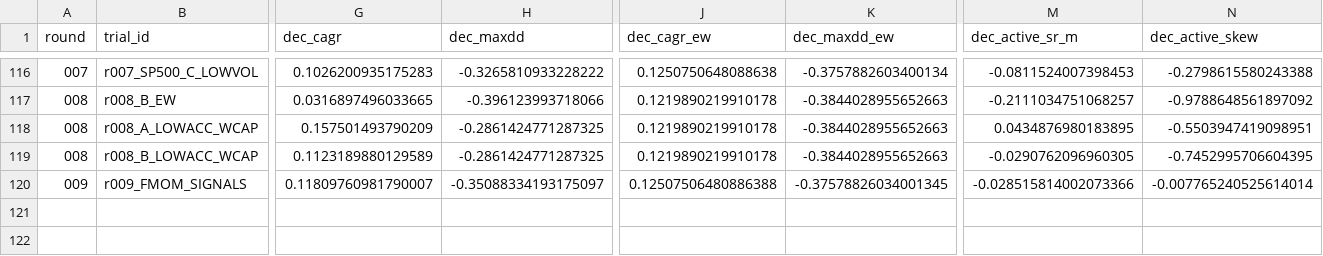
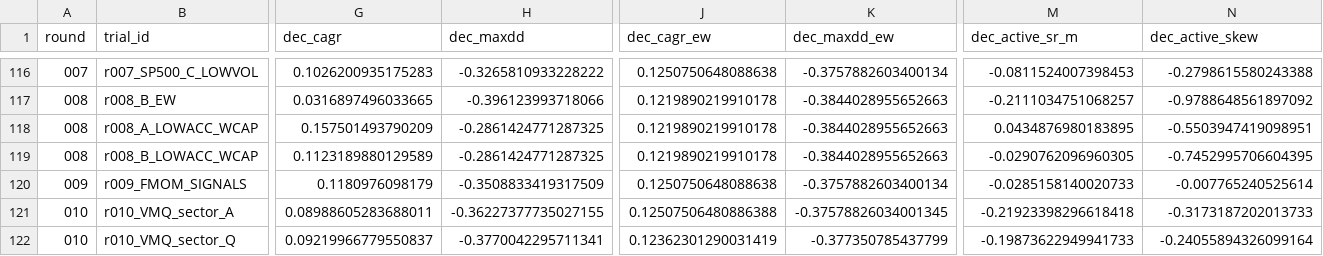
Before and after one commit to shitahito6677/SNP, a CSV file: model_A/trials.csv, drawn as a sheet; only a part is shown, gaps mark what is left out; rows hold the shown columns only; the diff covers the shown part only; the diff names each change by its address in the sheet, - before the commit and + after, or states it on an @@ line.

```diff
--- a/model_A/trials.csv
+++ b/model_A/trials.csv
-G120 (dec_cagr): 0.11809760981790007
+G120 (dec_cagr): 0.1180976098179
-H120 (dec_maxdd): -0.35088334193175097
+H120 (dec_maxdd): -0.3508833419317509
-J120 (dec_cagr_ew): 0.12507506480886388
+J120 (dec_cagr_ew): 0.1250750648088638
-K120 (dec_maxdd_ew): -0.37578826034001345
+K120 (dec_maxdd_ew): -0.3757882603400134
-M120 (dec_active_sr_m): -0.028515814002073366
+M120 (dec_active_sr_m): -0.0285158140020733
-N120 (dec_active_skew): -0.007765240525614014
+N120 (dec_active_skew): -0.007765240525614
+row 121: 010 | r010_VMQ_sector_A | 0.08988605283688011 | -0.36227377735027155 | 0.12507506480886388 | -0.37578826034001345 | -0.21923398296618418 | -0.3173187202013733
+row 122: 010 | r010_VMQ_sector_Q | 0.09219966779550837 | -0.3770042295711341 | 0.12362301290031419 | -0.377350785437799 | -0.19873622949941733 | -0.24055894326099164
```
Also changed, not shown: 8 edited cells elsewhere in this file, 4 other files.
